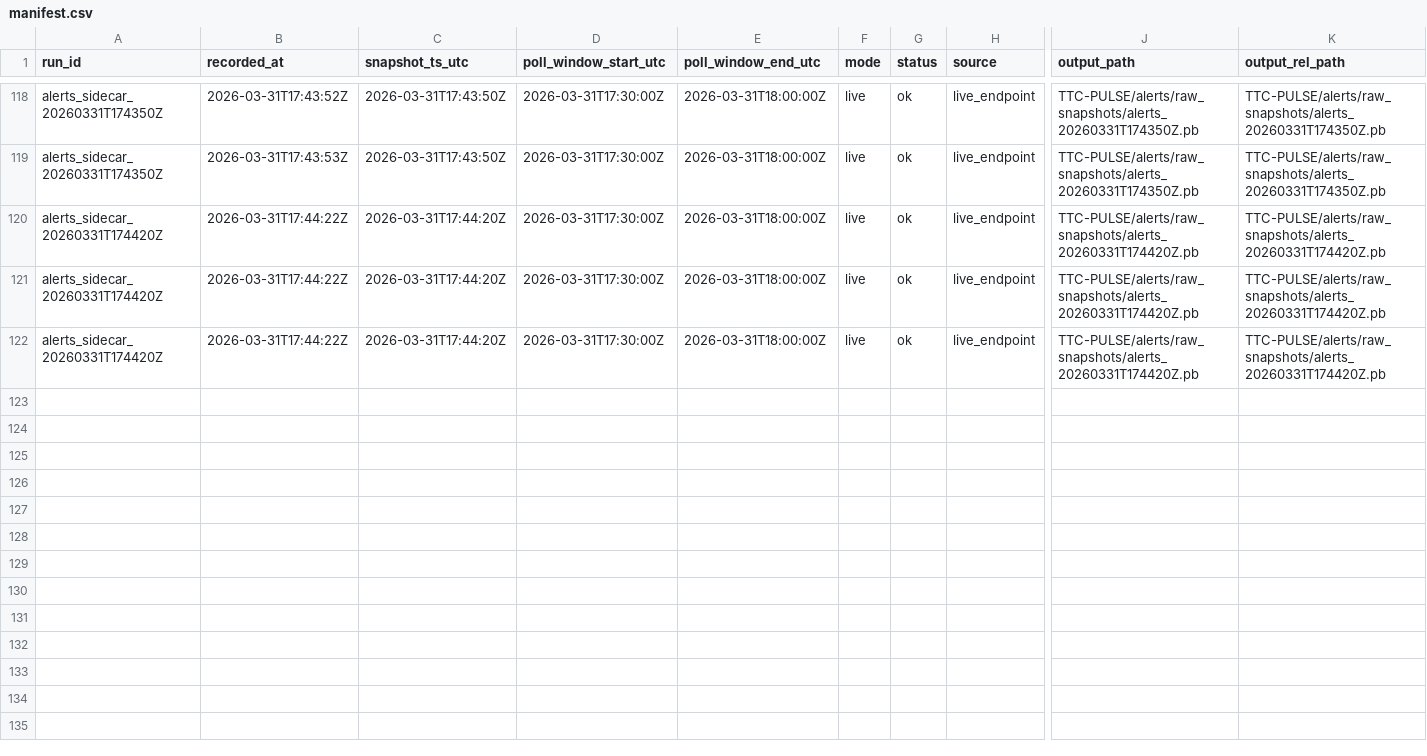
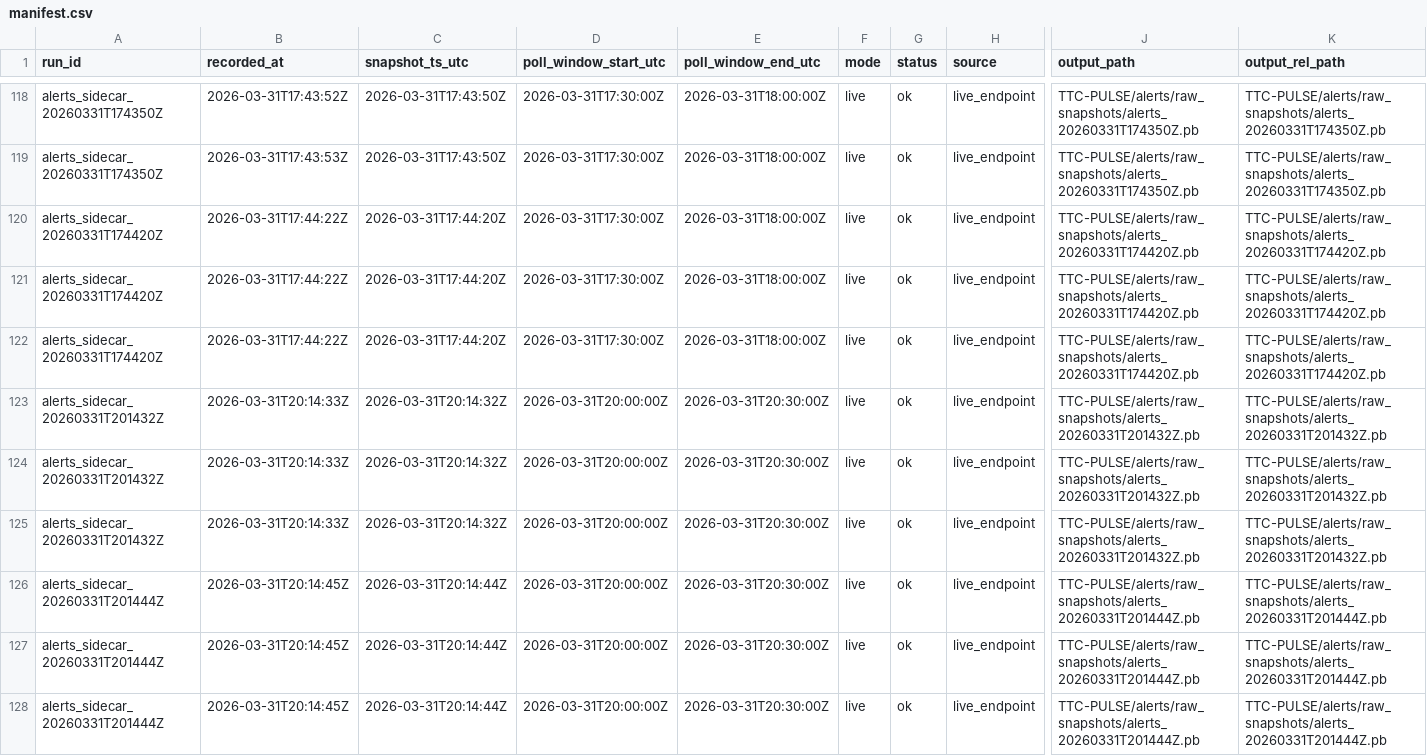
Before and after one commit to MohammadAsad0/TTC-PULSE, a CSV file: alerts/raw_snapshots/manifest.csv, drawn as a sheet; only a part is shown, gaps mark what is left out; rows hold the shown columns only; the diff covers the shown part only; the diff names each change by its address in the sheet, - before the commit and + after, or states it on an @@ line.

Commit message:
remove airflow and update alert

```diff
--- a/alerts/raw_snapshots/manifest.csv
+++ b/alerts/raw_snapshots/manifest.csv
+row 123: alerts_sidecar_20260331T201432Z | 2026-03-31T20:14:33Z | 2026-03-31T20:14:32Z | 2026-03-31T20:00:00Z | 2026-03-31T20:30:00Z | live | ok | live_endpoint | TTC-PULSE/alerts/raw_snapshots/alerts_20260331T201432Z.pb | TTC-PULSE/alerts/raw_snapshots/alerts_20260331T201432Z.pb
+row 124: alerts_sidecar_20260331T201432Z | 2026-03-31T20:14:33Z | 2026-03-31T20:14:32Z | 2026-03-31T20:00:00Z | 2026-03-31T20:30:00Z | live | ok | live_endpoint | TTC-PULSE/alerts/raw_snapshots/alerts_20260331T201432Z.pb | TTC-PULSE/alerts/raw_snapshots/alerts_20260331T201432Z.pb
+row 125: alerts_sidecar_20260331T201432Z | 2026-03-31T20:14:33Z | 2026-03-31T20:14:32Z | 2026-03-31T20:00:00Z | 2026-03-31T20:30:00Z | live | ok | live_endpoint | TTC-PULSE/alerts/raw_snapshots/alerts_20260331T201432Z.pb | TTC-PULSE/alerts/raw_snapshots/alerts_20260331T201432Z.pb
+row 126: alerts_sidecar_20260331T201444Z | 2026-03-31T20:14:45Z | 2026-03-31T20:14:44Z | 2026-03-31T20:00:00Z | 2026-03-31T20:30:00Z | live | ok | live_endpoint | TTC-PULSE/alerts/raw_snapshots/alerts_20260331T201444Z.pb | TTC-PULSE/alerts/raw_snapshots/alerts_20260331T201444Z.pb
+row 127: alerts_sidecar_20260331T201444Z | 2026-03-31T20:14:45Z | 2026-03-31T20:14:44Z | 2026-03-31T20:00:00Z | 2026-03-31T20:30:00Z | live | ok | live_endpoint | TTC-PULSE/alerts/raw_snapshots/alerts_20260331T201444Z.pb | TTC-PULSE/alerts/raw_snapshots/alerts_20260331T201444Z.pb
+row 128: alerts_sidecar_20260331T201444Z | 2026-03-31T20:14:45Z | 2026-03-31T20:14:44Z | 2026-03-31T20:00:00Z | 2026-03-31T20:30:00Z | live | ok | live_endpoint | TTC-PULSE/alerts/raw_snapshots/alerts_20260331T201444Z.pb | TTC-PULSE/alerts/raw_snapshots/alerts_20260331T201444Z.pb
```
Also changed, not shown: 6 added rows elsewhere in this file, alerts/parsed/parse_manifest.csv, 11 other files.
